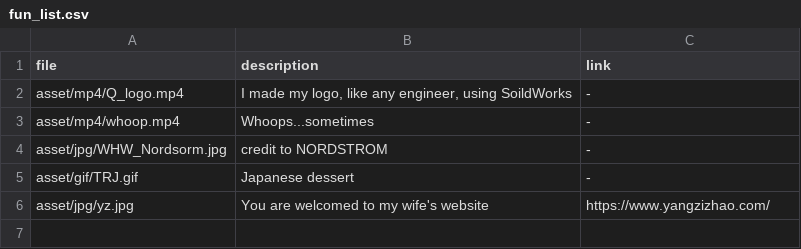
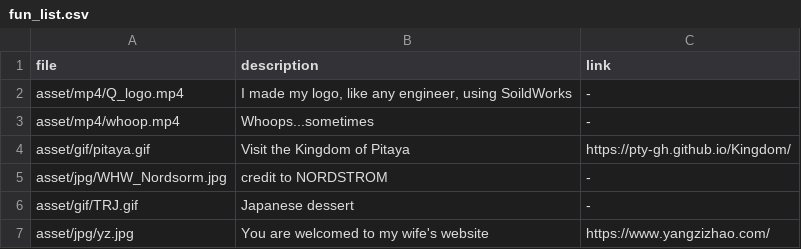
Before and after one commit to wqygh/wqygh.github.io, a CSV file: asset/data/fun_list.csv, drawn as a sheet; the diff names each change by its address in the sheet, - before the commit and + after, or states it on an @@ line.

Commit message:
added pitaya link

```diff
--- a/asset/data/fun_list.csv
+++ b/asset/data/fun_list.csv
+row 4: asset/gif/pitaya.gif | Visit the Kingdom of Pitaya | https://pty-gh.github.io/Kingdom/
```
Also changed, not shown: 3 other files.
